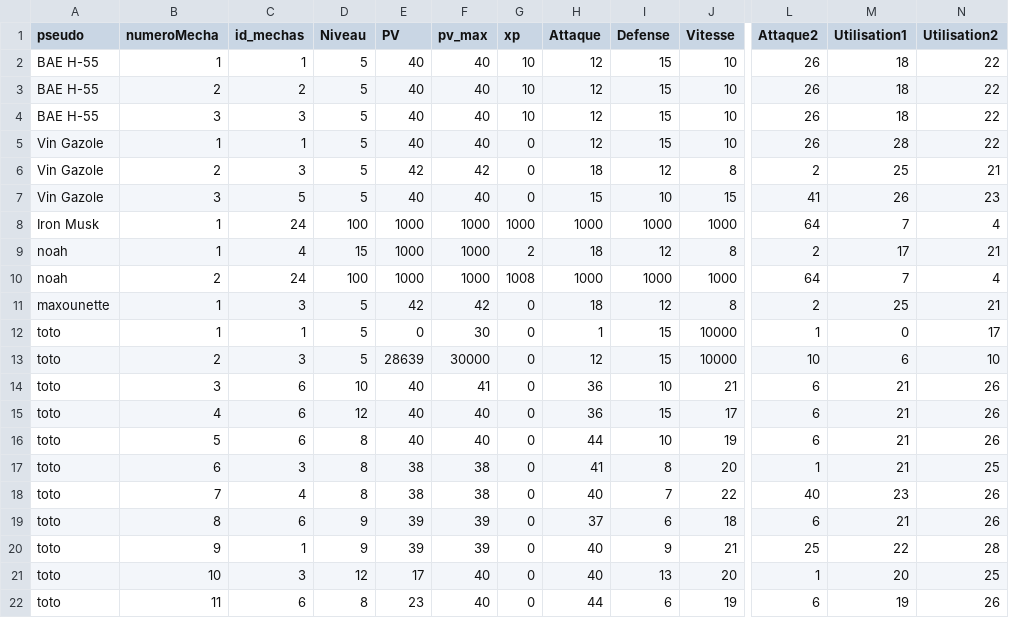
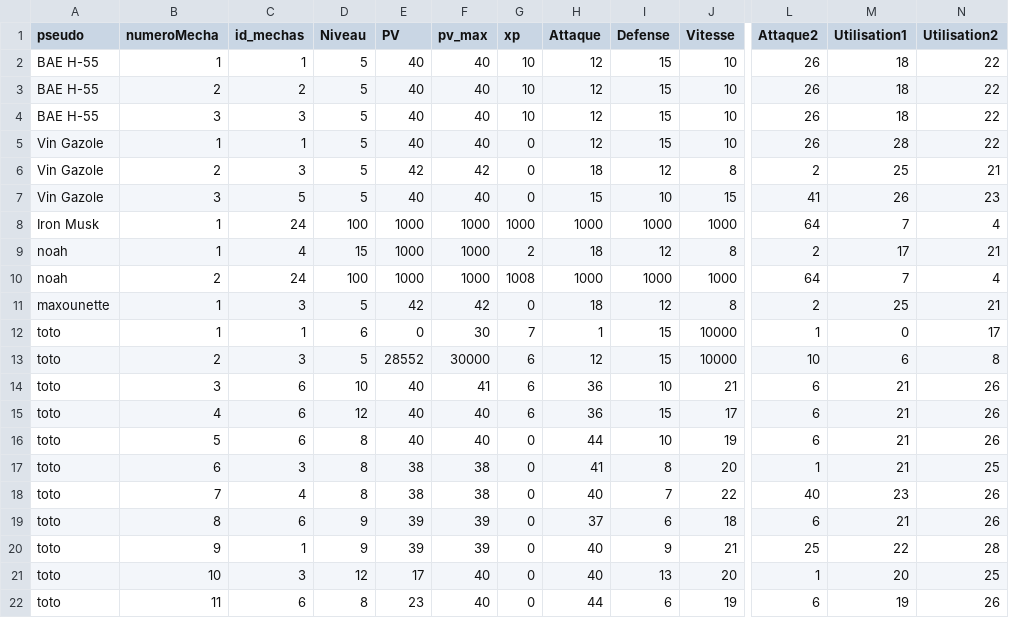
Before and after one commit to ThoomasKDS/Mechaquest, a CSV file: save/infomechas.csv, drawn as a sheet; only a part is shown, gaps mark what is left out; the diff names each change by its address in the sheet, - before the commit and + after, or states it on an @@ line.

```diff
--- a/save/infomechas.csv
+++ b/save/infomechas.csv
-D12 (Niveau): 5
+D12 (Niveau): 6
-G12 (xp): 0
+G12 (xp): 7
-E13 (PV): 28639
+E13 (PV): 28552
-G13:G15 (xp): 0
+G13:G15 (xp): 6
-N13 (Utilisation2): 10
+N13 (Utilisation2): 8
```
Also changed, not shown: 4 other files.
